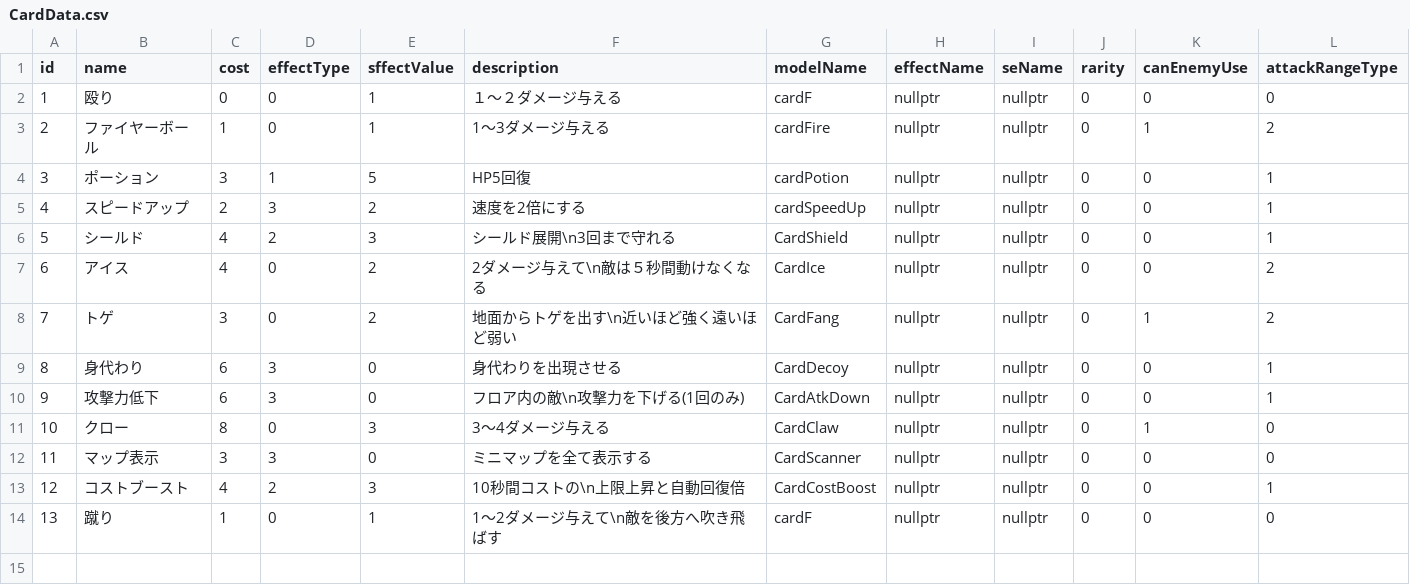
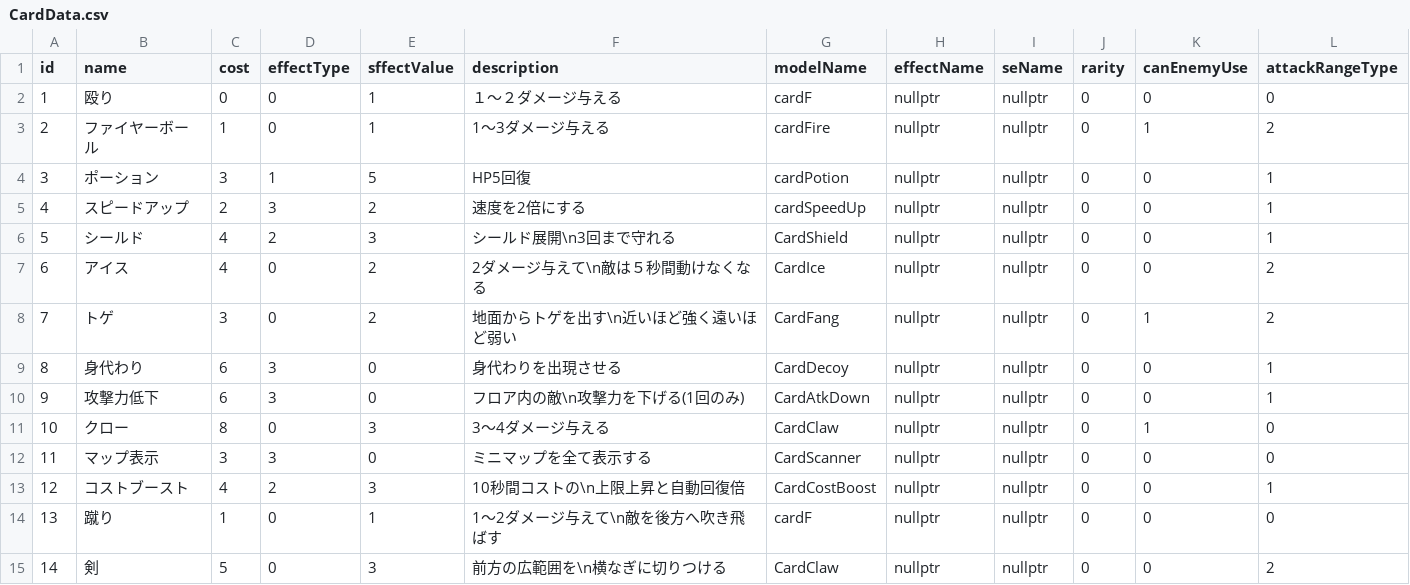
Before and after one commit to yuzurihakazuma/CG2_00_01, a CSV file: project/resources/card/CardData.csv, drawn as a sheet; the diff names each change by its address in the sheet, - before the commit and + after, or states it on an @@ line.

```diff
--- a/project/resources/card/CardData.csv
+++ b/project/resources/card/CardData.csv
+row 15: 14 | 剣 | 5 | 0 | 3 | 前方の広範囲を\n横なぎに切りつける | CardClaw | nullptr | nullptr | 0 | 0 | 2
```
Also changed, not shown: 9 other files.
